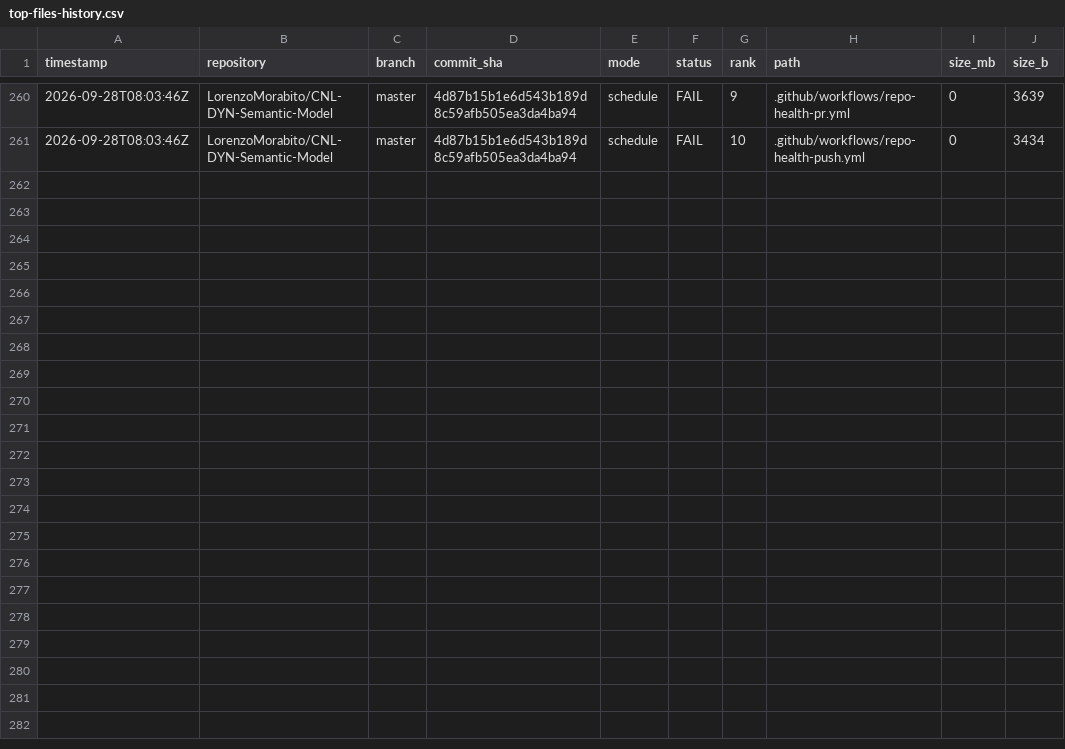
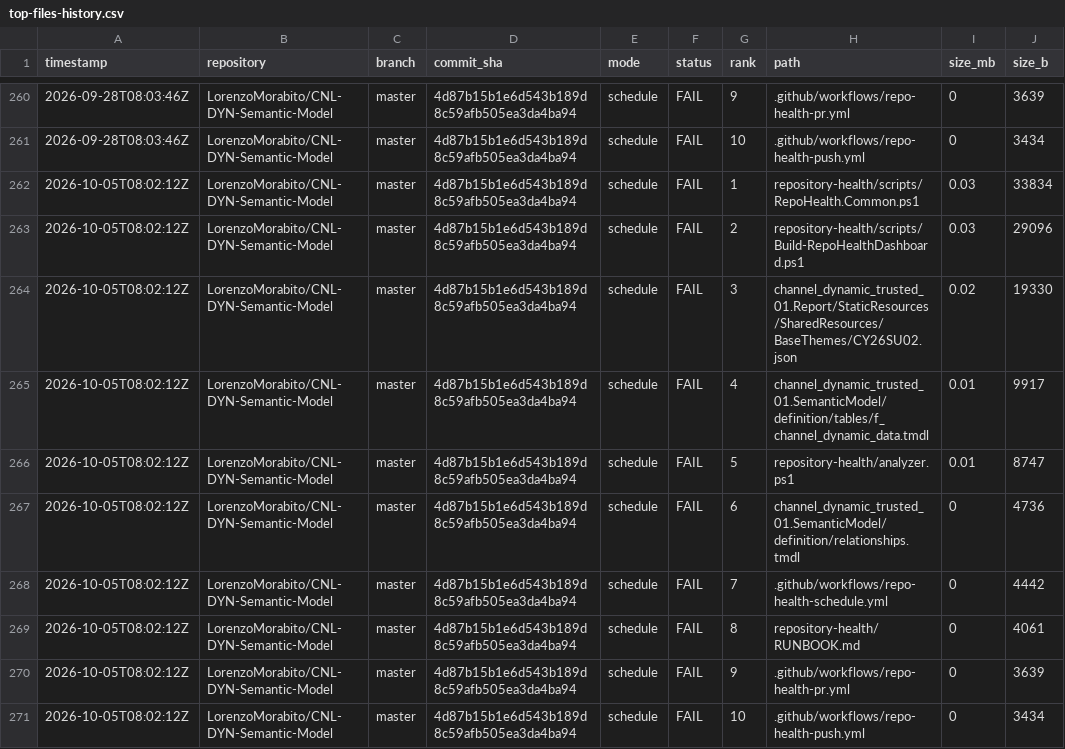
Before and after one commit to LorenzoMorabito/CNL-DYN-Semantic-Model, a CSV file: repository-health/history/top-files-history.csv, drawn as a sheet; only a part is shown, gaps mark what is left out.

```diff
--- a/repository-health/history/top-files-history.csv
+++ b/repository-health/history/top-files-history.csv
@@ -261 +261,11 @@
 "2026-09-28T08:03:46Z","LorenzoMorabito/CNL-DYN-Semantic-Model","master","4d87b15b1e6d543b189d8c59afb505ea3da4ba94","schedule","FAIL","10",".github/workflows/repo-health-push.yml","0","3434"
+"2026-10-05T08:02:12Z","LorenzoMorabito/CNL-DYN-Semantic-Model","master","4d87b15b1e6d543b189d8c59afb505ea3da4ba94","schedule","FAIL","1","repository-health/scripts/RepoHealth.Common.ps1","0.03","33834"
+"2026-10-05T08:02:12Z","LorenzoMorabito/CNL-DYN-Semantic-Model","master","4d87b15b1e6d543b189d8c59afb505ea3da4ba94","schedule","FAIL","2","repository-health/scripts/Build-RepoHealthDashboard.ps1","0.03","29096"
+"2026-10-05T08:02:12Z","LorenzoMorabito/CNL-DYN-Semantic-Model","master","4d87b15b1e6d543b189d8c59afb505ea3da4ba94","schedule","FAIL","3","channel_dynamic_trusted_01.Report/StaticResources/SharedResources/BaseThemes/CY26SU02.json","0.02","19330"
+"2026-10-05T08:02:12Z","LorenzoMorabito/CNL-DYN-Semantic-Model","master","4d87b15b1e6d543b189d8c59afb505ea3da4ba94","schedule","FAIL","4","channel_dynamic_trusted_01.SemanticModel/definition/tables/f_channel_dynamic_data.tmdl","0.01","9917"
+"2026-10-05T08:02:12Z","LorenzoMorabito/CNL-DYN-Semantic-Model","master","4d87b15b1e6d543b189d8c59afb505ea3da4ba94","schedule","FAIL","5","repository-health/analyzer.ps1","0.01","8747"
+"2026-10-05T08:02:12Z","LorenzoMorabito/CNL-DYN-Semantic-Model","master","4d87b15b1e6d543b189d8c59afb505ea3da4ba94","schedule","FAIL","6","channel_dynamic_trusted_01.SemanticModel/definition/relationships.tmdl","0","4736"
+"2026-10-05T08:02:12Z","LorenzoMorabito/CNL-DYN-Semantic-Model","master","4d87b15b1e6d543b189d8c59afb505ea3da4ba94","schedule","FAIL","7",".github/workflows/repo-health-schedule.yml","0","4442"
+"2026-10-05T08:02:12Z","LorenzoMorabito/CNL-DYN-Semantic-Model","master","4d87b15b1e6d543b189d8c59afb505ea3da4ba94","schedule","FAIL","8","repository-health/RUNBOOK.md","0","4061"
+"2026-10-05T08:02:12Z","LorenzoMorabito/CNL-DYN-Semantic-Model","master","4d87b15b1e6d543b189d8c59afb505ea3da4ba94","schedule","FAIL","9",".github/workflows/repo-health-pr.yml","0","3639"
+"2026-10-05T08:02:12Z","LorenzoMorabito/CNL-DYN-Semantic-Model","master","4d87b15b1e6d543b189d8c59afb505ea3da4ba94","schedule","FAIL","10",".github/workflows/repo-health-push.yml","0","3434"
```
Also changed, not shown: repository-health/history/metrics-history.csv, 4 other files.
